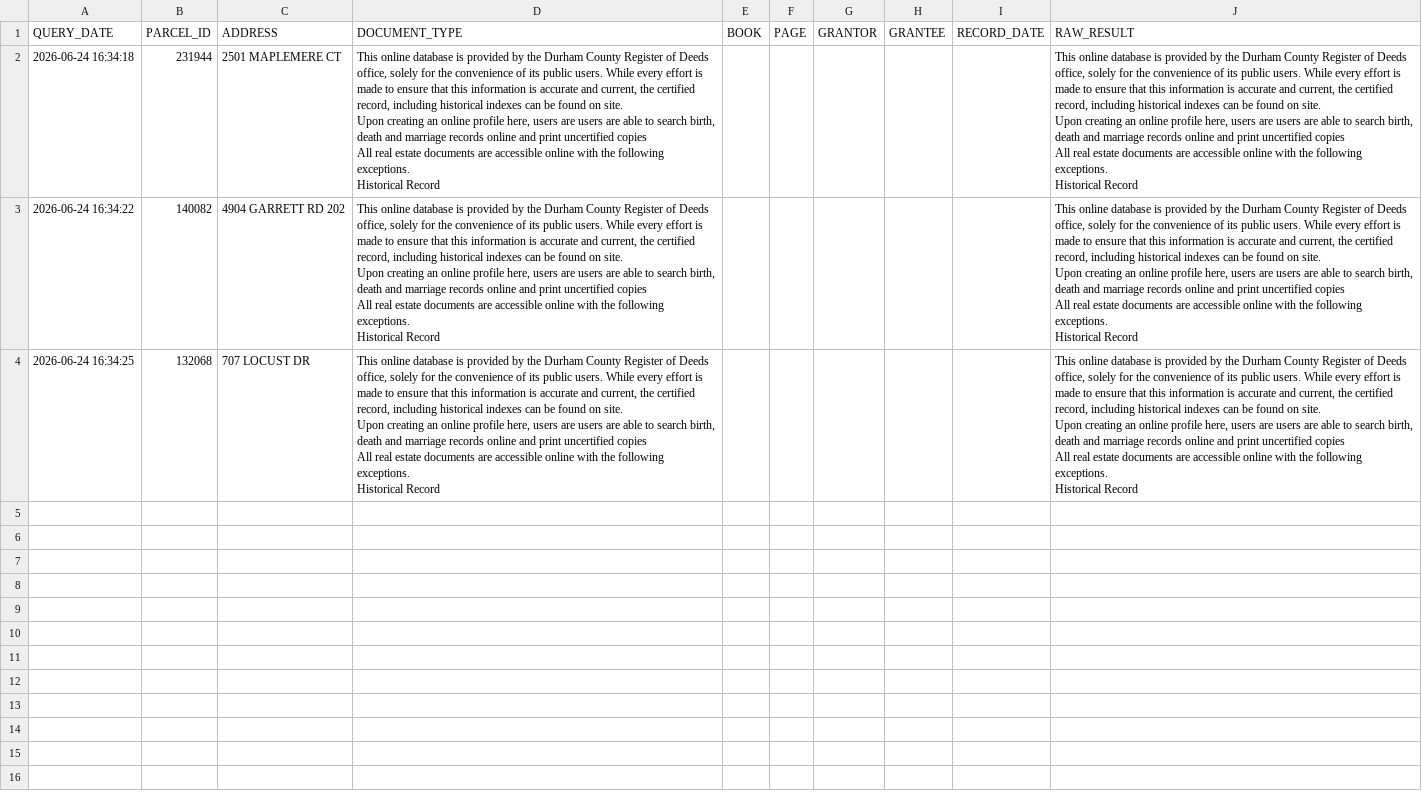
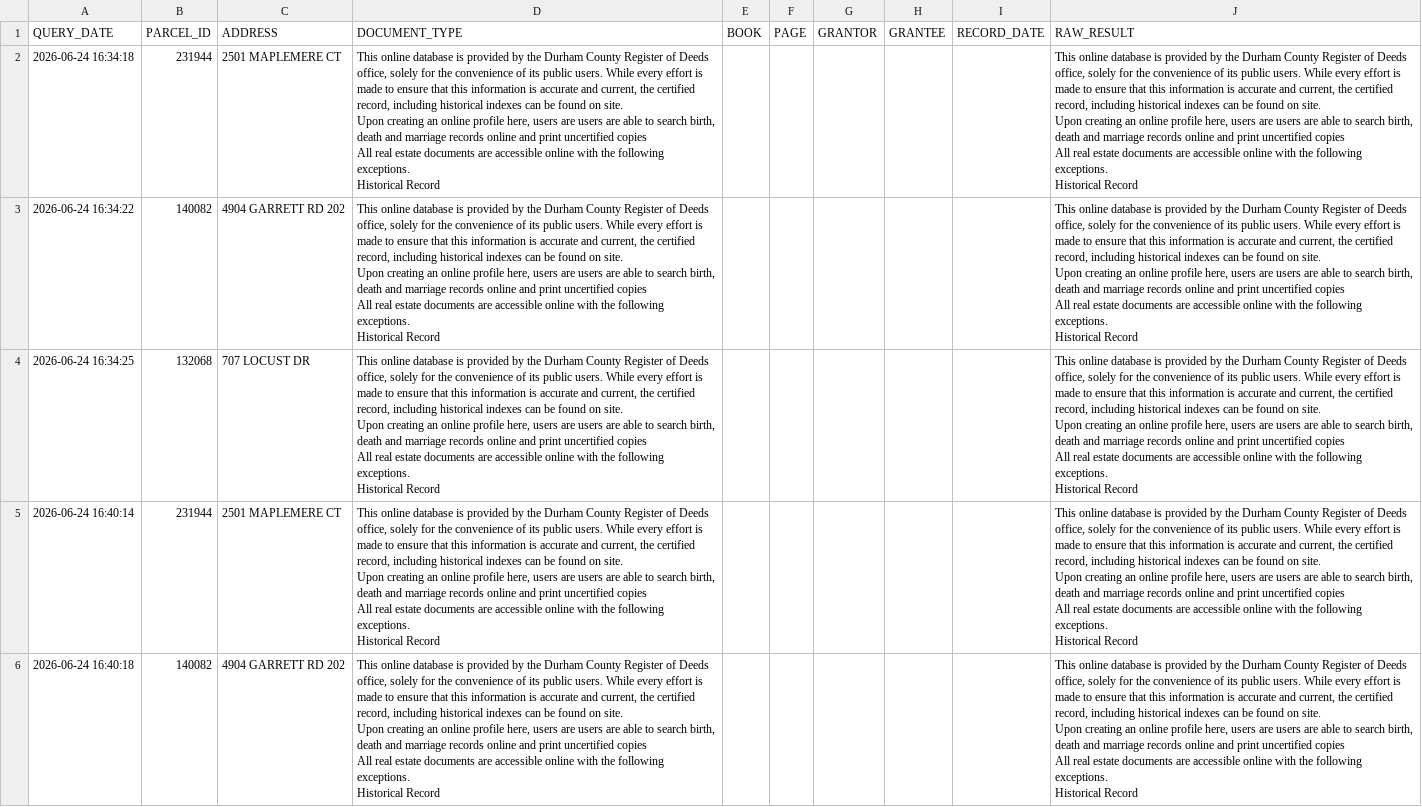
Before and after one commit to mearvk/Java.Web.Server.Telnet.Front.Java.21, a CSV file: source/city/analysis/data/durham.nc.rod.query.results.csv, drawn as a sheet; only a part is shown; the diff covers the shown part only.

```diff
--- a/source/city/analysis/data/durham.nc.rod.query.results.csv
+++ b/source/city/analysis/data/durham.nc.rod.query.results.csv
@@ -154 +154,103 @@ All real estate documents are accessible online with the following exceptions.
 Historical Record"
+2026-06-24 16:40:14,"231944","2501 MAPLEMERE CT","This online database is provided by the Durham County Register of Deeds office, solely for the convenience of its public users. While every effort is made to ensure that this information is accurate and current, the certified record, including historical indexes can be found on site.
+
+
+
+
+ 
+
+
+
+
+Upon creating an online profile here, users are users are able to search birth, death and marriage records online and print uncertified copies
+
+
+
+
+ 
+
+
+
+
+All real estate documents are accessible online with the following exceptions. 
+
+
+
+
+Historical Record","","","","","","This online database is provided by the Durham County Register of Deeds office, solely for the convenience of its public users. While every effort is made to ensure that this information is accurate and current, the certified record, including historical indexes can be found on site.
+
+
+
+
+ 
+
+
+
+
+Upon creating an online profile here, users are users are able to search birth, death and marriage records online and print uncertified copies
+
+
+
+
+ 
+
+
+
+
+All real estate documents are accessible online with the following exceptions. 
+
+
+
+
+Historical Record"
+2026-06-24 16:40:18,"140082","4904 GARRETT RD 202","This online database is provided by the Durham County Register of Deeds office, solely for the convenience of its public users. While every effort is made to ensure that this information is accurate and current, the certified record, including historical indexes can be found on site.
+
+
+
+
+ 
+
+
+
+
+Upon creating an online profile here, users are users are able to search birth, death and marriage records online and print uncertified copies
+
+
+
+
+ 
+
+
+
+
+All real estate documents are accessible online with the following exceptions. 
+
+
+
+
+Historical Record","","","","","","This online database is provided by the Durham County Register of Deeds office, solely for the convenience of its public users. While every effort is made to ensure that this information is accurate and current, the certified record, including historical indexes can be found on site.
+
+
+
+
+ 
+
+
+
+
+Upon creating an online profile here, users are users are able to search birth, death and marriage records online and print uncertified copies
+
+
+
+
+ 
+
+
+
+
+All real estate documents are accessible online with the following exceptions. 
+
+
+
+
+Historical Record"
```
Also changed, not shown: 1 added row elsewhere in this file, 1 other file.
